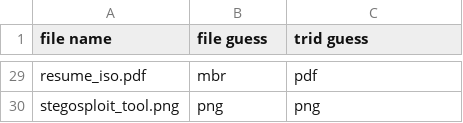
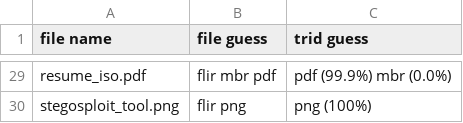
Before and after one commit to Polydet/polyglot-database, a CSV file: analyse.csv, drawn as a sheet; only a part is shown, gaps mark what is left out; the diff covers the shown part only; the diff names each change by its address in the sheet, - before the commit and + after, or states it on an @@ line.

```diff
--- a/analyse.csv
+++ b/analyse.csv
-B29 (file guess): mbr
+B29 (file guess): flir mbr pdf
-C29 (trid guess): pdf
+C29 (trid guess): pdf (99.9%) mbr (0.0%)
-B30 (file guess): png
+B30 (file guess): flir png
-C30 (trid guess): png
+C30 (trid guess): png (100%)
```
Also changed, not shown: 35 edited cells elsewhere in this file.
